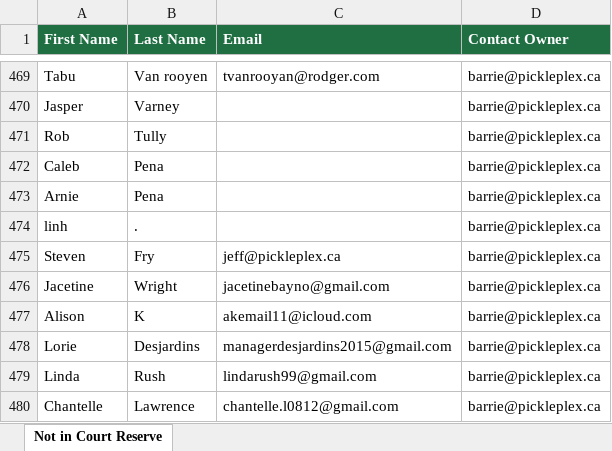
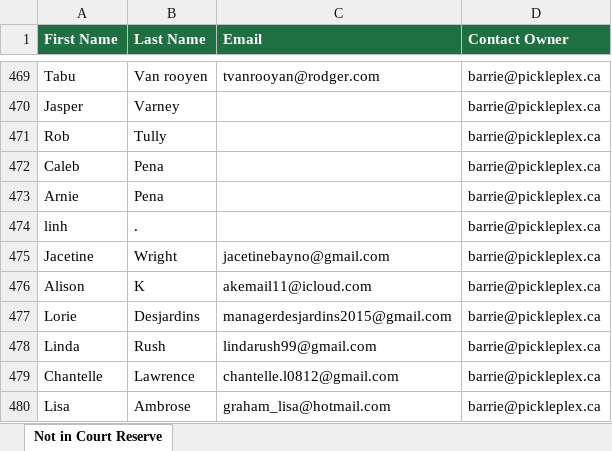
Before and after one commit to leanne-hue/Hubspot-contacts-vs-court-reserve, an Excel workbook: docs/downloads/Barrie.xlsx, sheet Not in Court Reserve, drawn as a sheet; only a part is shown, gaps mark what is left out; the shorter side is filled out with more unchanged rows; values as stored, in another font and other column widths than the file's, no borders; the diff names each change by its address in the sheet, - before the commit and + after, or states it on an @@ line.

```diff
--- a/docs/downloads/Barrie.xlsx (sheet Not in Court Reserve)
+++ b/docs/downloads/Barrie.xlsx (sheet Not in Court Reserve)
-row 475: Steven | Fry | jeff@pickleplex.ca | barrie@pickleplex.ca
```
Also changed, not shown: docs/downloads/Aurora.xlsx, docs/downloads/Belleville.xlsx, 13 other files.
